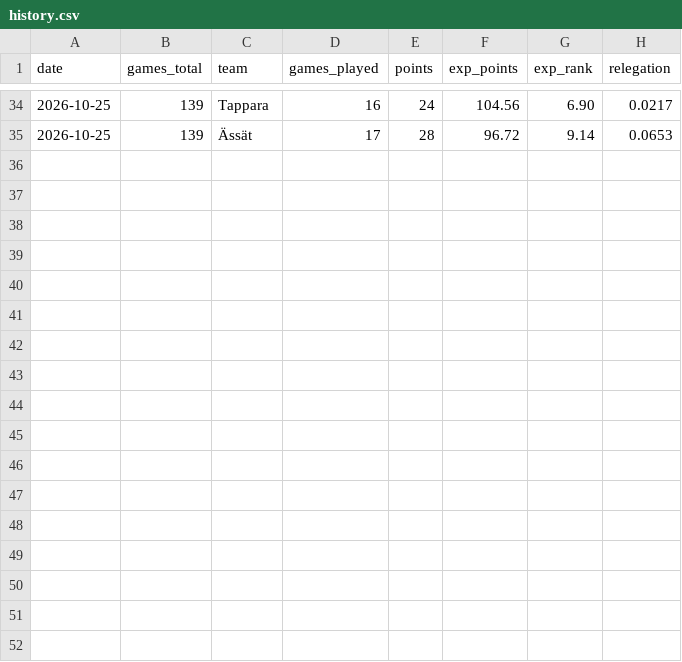
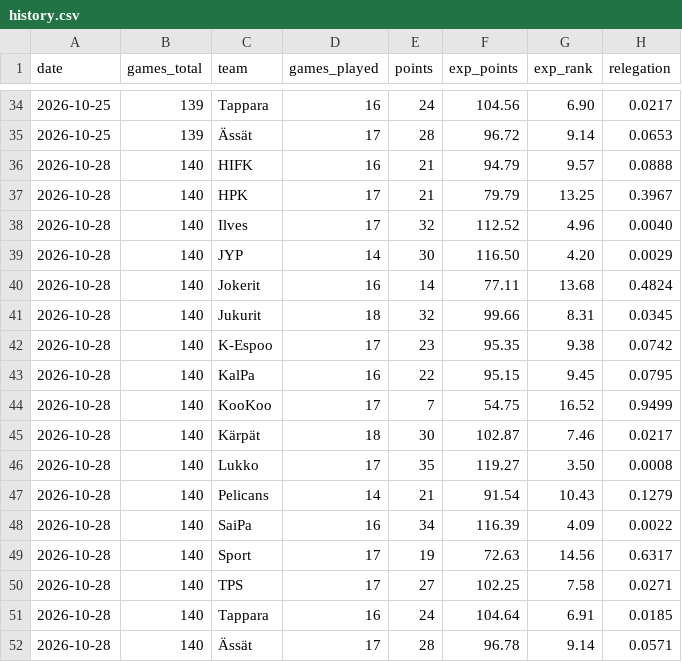
Before and after one commit to m1ksu0/Liiga-predictor, a CSV file: data/history.csv, drawn as a sheet; only a part is shown, gaps mark what is left out.

```diff
--- a/data/history.csv
+++ b/data/history.csv
@@ -35 +35,18 @@ date,games_total,team,games_played,points,exp_points,exp_rank,relegation
 2026-10-25,139,Ässät,17,28,96.72,9.14,0.0653
+2026-10-28,140,HIFK,16,21,94.79,9.57,0.0888
+2026-10-28,140,HPK,17,21,79.79,13.25,0.3967
+2026-10-28,140,Ilves,17,32,112.52,4.96,0.0040
+2026-10-28,140,JYP,14,30,116.50,4.20,0.0029
+2026-10-28,140,Jokerit,16,14,77.11,13.68,0.4824
+2026-10-28,140,Jukurit,18,32,99.66,8.31,0.0345
+2026-10-28,140,K-Espoo,17,23,95.35,9.38,0.0742
+2026-10-28,140,KalPa,16,22,95.15,9.45,0.0795
+2026-10-28,140,KooKoo,17,7,54.75,16.52,0.9499
+2026-10-28,140,Kärpät,18,30,102.87,7.46,0.0217
+2026-10-28,140,Lukko,17,35,119.27,3.50,0.0008
+2026-10-28,140,Pelicans,14,21,91.54,10.43,0.1279
+2026-10-28,140,SaiPa,16,34,116.39,4.09,0.0022
+2026-10-28,140,Sport,17,19,72.63,14.56,0.6317
+2026-10-28,140,TPS,17,27,102.25,7.58,0.0271
+2026-10-28,140,Tappara,16,24,104.64,6.91,0.0185
+2026-10-28,140,Ässät,17,28,96.78,9.14,0.0571
```
